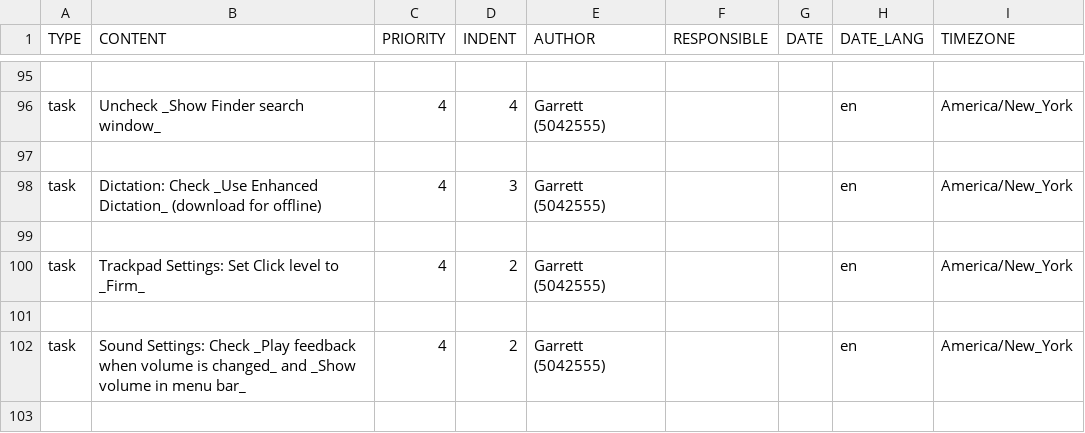
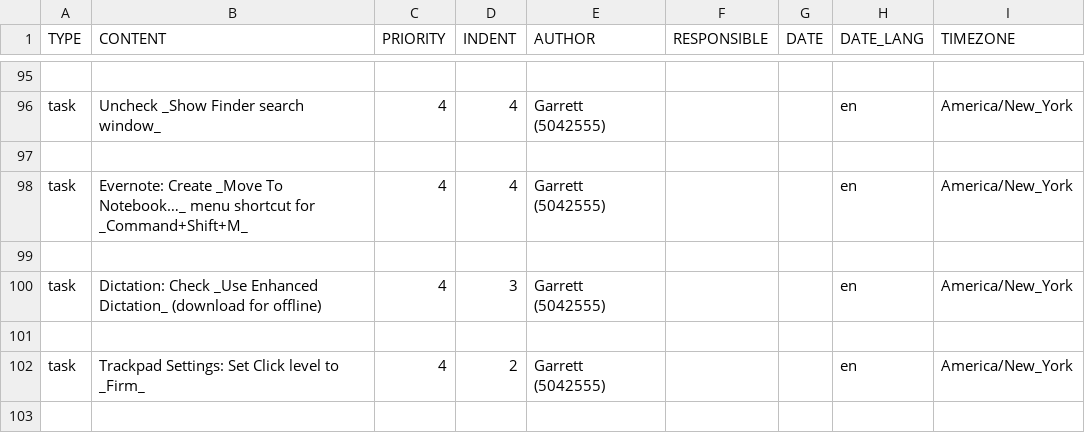
Before and after one commit to garrettheath4/dotfiles-mac, a CSV file: Todoist-Tasks-macOS.csv, drawn as a sheet; only a part is shown, gaps mark what is left out; the shorter side is filled out with more unchanged rows; the diff names each change by its address in the sheet, - before the commit and + after, or states it on an @@ line.

```diff
--- a/Todoist-Tasks-macOS.csv
+++ b/Todoist-Tasks-macOS.csv
+row 98: task | Evernote: Create _Move To Notebook…_ menu shortcut for _Command+Shift+M_ | 4 | 4 | Garrett (5042555) |  |  | en | America/New_York
+row 99: (empty)
```
Also changed, not shown: Todoist-Tasks-Apps.csv.
